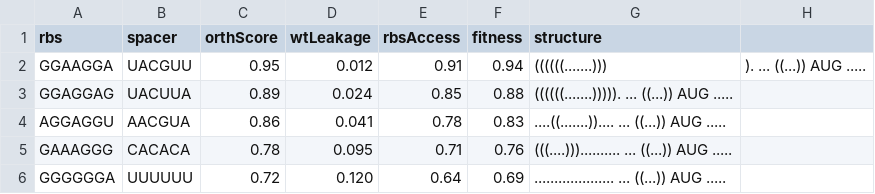
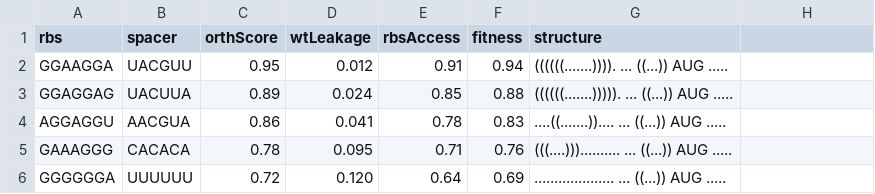
Before and after one commit to crakshay1/DalguardYES, a CSV file: WEB/public/examples/example_candidates.csv, drawn as a sheet.

```diff
--- a/WEB/public/examples/example_candidates.csv
+++ b/WEB/public/examples/example_candidates.csv
@@ -1,3 +1,3 @@
 rbs,spacer,orthScore,wtLeakage,rbsAccess,fitness,structure
-GGAAGGA,UACGUU,0.95,0.012,0.91,0.94,((((((.......))),). ... ((...)) AUG .....
+GGAAGGA,UACGUU,0.95,0.012,0.91,0.94,((((((.......)))). ... ((...)) AUG .....
 GGAGGAG,UACUUA,0.89,0.024,0.85,0.88,((((((.......))))). ... ((...)) AUG .....
```
Also changed, not shown: 3 other files.
